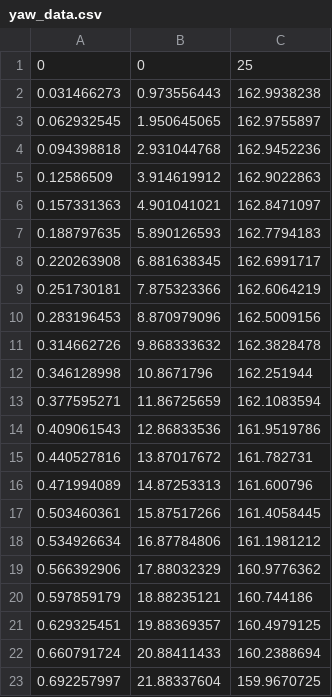
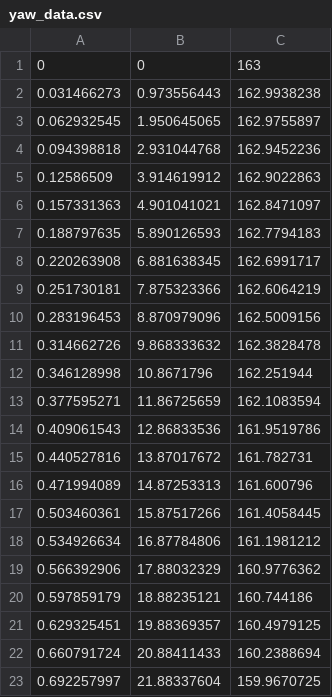
Before and after one commit to E-BRL/Forward-and-Inverse-kinematics, a CSV file: KinematicsMATLAB/Robotics/FlexibleSyringe/yaw_data.csv, drawn as a sheet.

Commit message:
Added loads of matlab code for hybrid path planning, and forward kinematics

```diff
--- a/KinematicsMATLAB/Robotics/FlexibleSyringe/yaw_data.csv
+++ b/KinematicsMATLAB/Robotics/FlexibleSyringe/yaw_data.csv
@@ -1,2 +1,2 @@
-0,0,25
+0,0,163
 0.031466273,0.973556443,162.9938238
```
Also changed, not shown: 17 other files.
